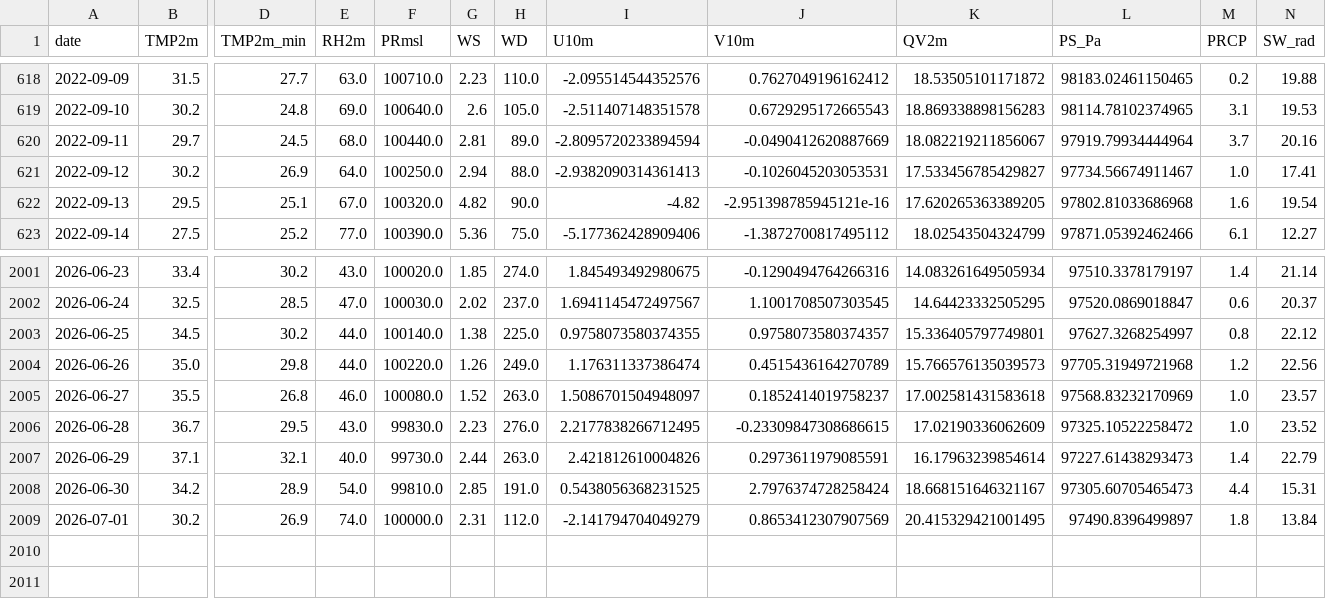
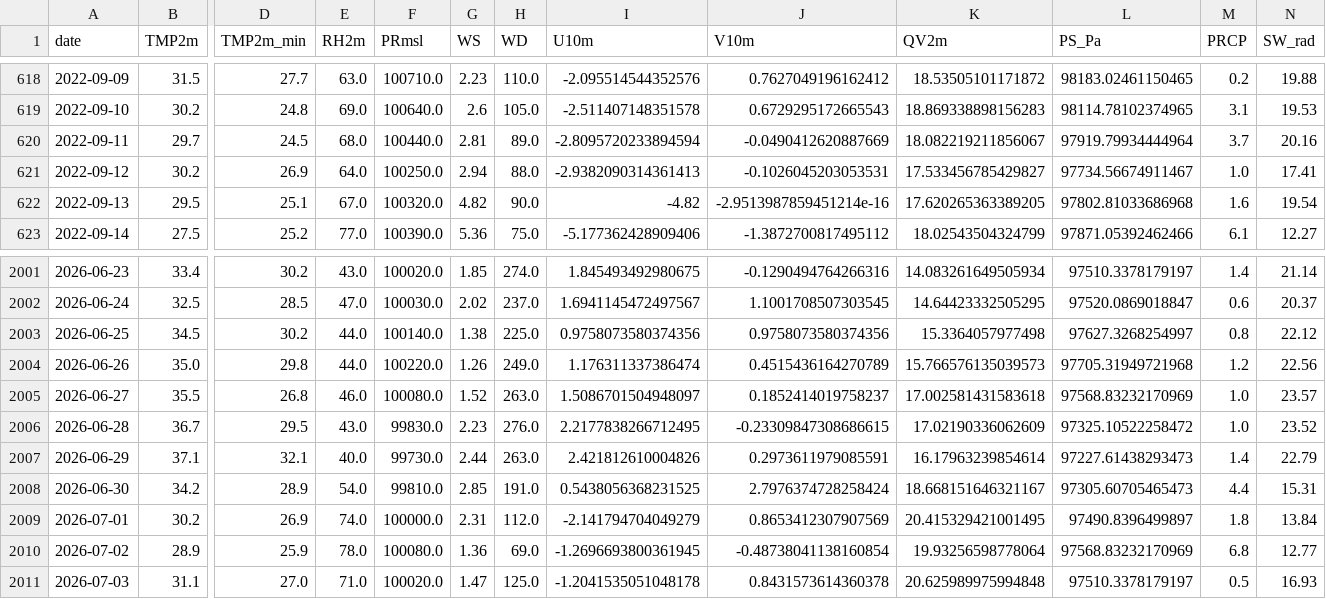
Before and after one commit to cdacaviral-source/cdacaviral-source-multicity-forecast-data-classical-om, a CSV file: data/om/Delhi/om_cache_delhi.csv, drawn as a sheet; only a part is shown, gaps mark what is left out; rows hold the shown columns only; the diff names each change by its address in the sheet, - before the commit and + after, or states it on an @@ line.

Commit message:
[Delhi] om_cache_delhi.csv 2026-07-04

```diff
--- a/data/om/Delhi/om_cache_delhi.csv
+++ b/data/om/Delhi/om_cache_delhi.csv
-J622 (V10m): -2.951398785945121e-16
+J622 (V10m): -2.9513987859451214e-16
-I2003 (U10m): 0.9758073580374355
+I2003 (U10m): 0.9758073580374356
-J2003 (V10m): 0.9758073580374357
+J2003 (V10m): 0.9758073580374356
-K2003 (QV2m): 15.336405797749801
+K2003 (QV2m): 15.3364057977498
+row 2010: 2026-07-02 | 28.9 | 25.9 | 78.0 | 100080.0 | 1.36 | 69.0 | -1.2696693800361945 | -0.48738041138160854 | 19.93256598778064 | 97568.83232170969 | 6.8 | 12.77
+row 2011: 2026-07-03 | 31.1 | 27.0 | 71.0 | 100020.0 | 1.47 | 125.0 | -1.2041535051048178 | 0.8431573614360378 | 20.625989975994848 | 97510.3378179197 | 0.5 | 16.93
```
